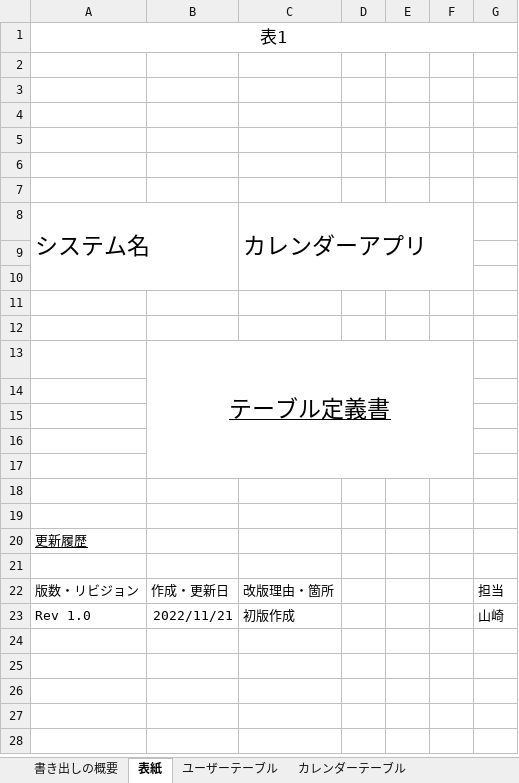
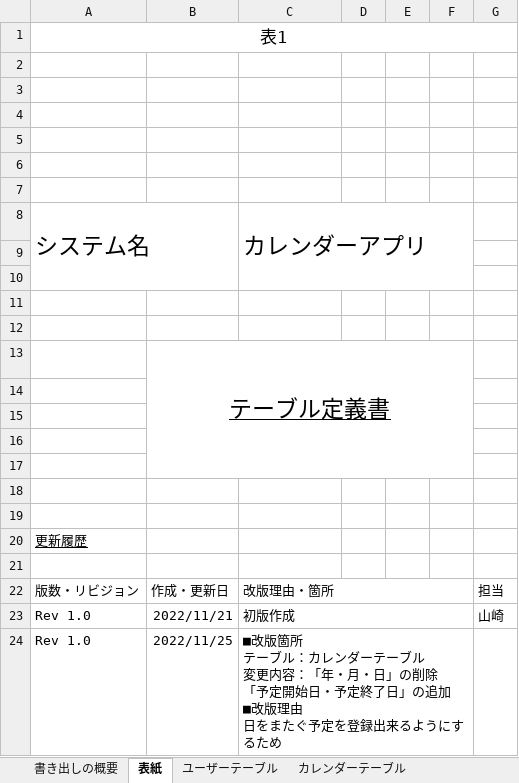
Before and after one commit to yamazakirr/7_Programing, an Excel workbook: 卒業課題/基本設計・詳細設計/テーブル定義書(卒業課題).xlsx, sheet 表紙, drawn as a sheet; values as stored, in another font and other column widths than the file's, no borders; ↵ is a line break in a cell; the diff names each change by its address in the sheet, - before the commit and + after, or states it on an @@ line.

```diff
--- a/卒業課題/基本設計・詳細設計/テーブル定義書(卒業課題).xlsx (sheet 表紙)
+++ b/卒業課題/基本設計・詳細設計/テーブル定義書(卒業課題).xlsx (sheet 表紙)
+C22:F22 merged
+C23:F23 merged
+row 24: Rev 1.0 | 2022/11/25 | ■改版箇所 ↵ テーブル：カレンダーテーブル ↵ 変更内容：「年・月・日」の削除 ↵ 「予定開始日・予定終了日」の追加 ↵ ■改版理由 ↵ 日をまたぐ予定を登録出来るようにするため
```
Also changed, not shown: sheet カレンダーテーブル, 卒業課題/基本設計・詳細設計/基本設計書(卒業課題).xlsx, 4 other files.
